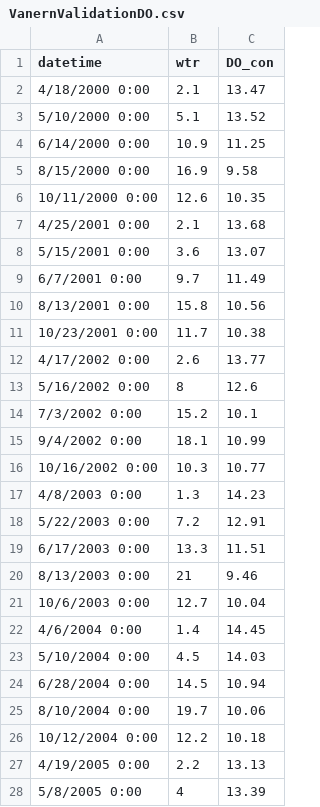
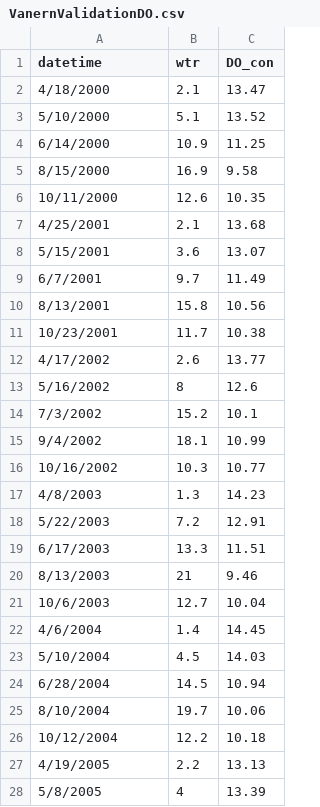
Before and after one commit to GLEON/SOS, a CSV file: VanernLake/Validation Data/VanernValidationDO.csv, drawn as a sheet; only a part is shown; the diff covers the shown part only.

Commit message:
damn date formatting

```diff
--- a/VanernLake/Validation Data/VanernValidationDO.csv
+++ b/VanernLake/Validation Data/VanernValidationDO.csv
@@ -1,28 +1,28 @@
 datetime,wtr,DO_con
-4/18/2000 0:00,2.1,13.47
-5/10/2000 0:00,5.1,13.52
-6/14/2000 0:00,10.9,11.25
-8/15/2000 0:00,16.9,9.58
-10/11/2000 0:00,12.6,10.35
-4/25/2001 0:00,2.1,13.68
-5/15/2001 0:00,3.6,13.07
-6/7/2001 0:00,9.7,11.49
-8/13/2001 0:00,15.8,10.56
-10/23/2001 0:00,11.7,10.38
-4/17/2002 0:00,2.6,13.77
-5/16/2002 0:00,8,12.6
-7/3/2002 0:00,15.2,10.1
-9/4/2002 0:00,18.1,10.99
-10/16/2002 0:00,10.3,10.77
-4/8/2003 0:00,1.3,14.23
-5/22/2003 0:00,7.2,12.91
-6/17/2003 0:00,13.3,11.51
-8/13/2003 0:00,21,9.46
-10/6/2003 0:00,12.7,10.04
-4/6/2004 0:00,1.4,14.45
-5/10/2004 0:00,4.5,14.03
-6/28/2004 0:00,14.5,10.94
-8/10/2004 0:00,19.7,10.06
-10/12/2004 0:00,12.2,10.18
-4/19/2005 0:00,2.2,13.13
-5/8/2005 0:00,4,13.39
+4/18/2000,2.1,13.47
+5/10/2000,5.1,13.52
+6/14/2000,10.9,11.25
+8/15/2000,16.9,9.58
+10/11/2000,12.6,10.35
+4/25/2001,2.1,13.68
+5/15/2001,3.6,13.07
+6/7/2001,9.7,11.49
+8/13/2001,15.8,10.56
+10/23/2001,11.7,10.38
+4/17/2002,2.6,13.77
+5/16/2002,8,12.6
+7/3/2002,15.2,10.1
+9/4/2002,18.1,10.99
+10/16/2002,10.3,10.77
+4/8/2003,1.3,14.23
+5/22/2003,7.2,12.91
+6/17/2003,13.3,11.51
+8/13/2003,21,9.46
+10/6/2003,12.7,10.04
+4/6/2004,1.4,14.45
+5/10/2004,4.5,14.03
+6/28/2004,14.5,10.94
+8/10/2004,19.7,10.06
+10/12/2004,12.2,10.18
+4/19/2005,2.2,13.13
+5/8/2005,4,13.39
```
Also changed, not shown: 36 edited cells elsewhere in this file.
